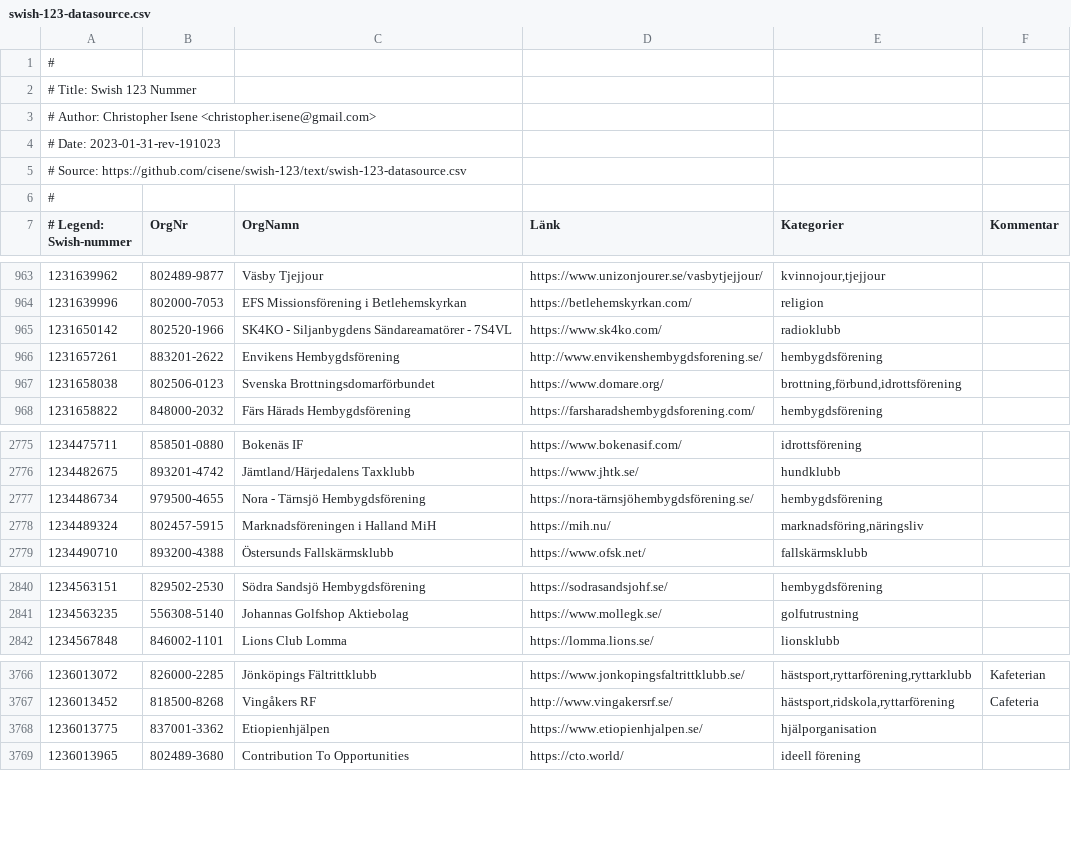
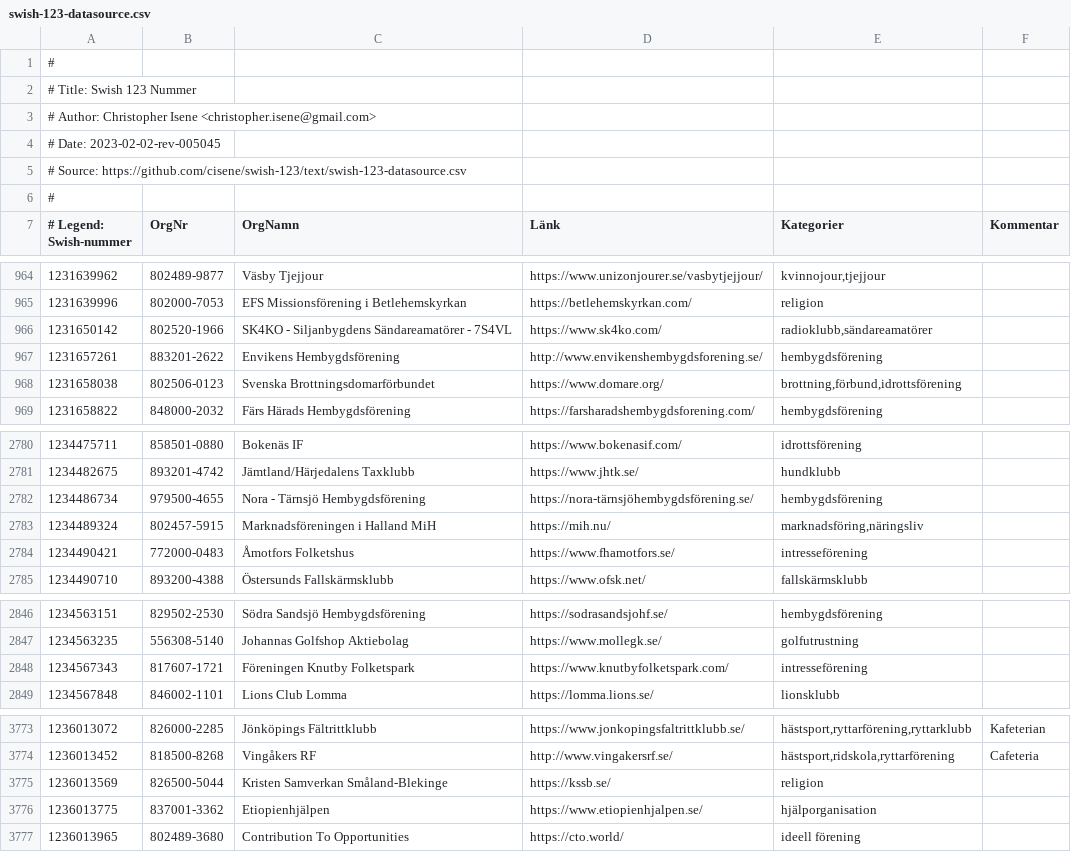
Before and after one commit to cisene/swish-123, a CSV file: text/swish-123-datasource.csv, drawn as a sheet; only a part is shown, gaps mark what is left out; the diff covers the shown part only.

```diff
--- a/text/swish-123-datasource.csv
+++ b/text/swish-123-datasource.csv
@@ -3,3 +3,3 @@
 # Author: Christopher Isene <christopher.isene@gmail.com>
-# Date: 2023-01-31-rev-191023
+# Date: 2023-02-02-rev-005045
 # Source: https://github.com/cisene/swish-123/text/swish-123-datasource.csv
@@ -964,3 +965,3 @@
 "1231639996","802000-7053","EFS Missionsförening i Betlehemskyrkan","https://betlehemskyrkan.com/","religion",""
-"1231650142","802520-1966","SK4KO - Siljanbygdens Sändareamatörer - 7S4VL","https://www.sk4ko.com/","radioklubb",""
+"1231650142","802520-1966","SK4KO - Siljanbygdens Sändareamatörer - 7S4VL","https://www.sk4ko.com/","radioklubb,sändareamatörer",""
 "1231657261","883201-2622","Envikens Hembygdsförening","http://www.envikenshembygdsforening.se/","hembygdsförening",""
@@ -2778,2 +2783,3 @@
 "1234489324","802457-5915","Marknadsföreningen i Halland MiH","https://mih.nu/","marknadsföring,näringsliv",""
+"1234490421","772000-0483","Åmotfors Folketshus","https://www.fhamotfors.se/","intresseförening",""
 "1234490710","893200-4388","Östersunds Fallskärmsklubb","https://www.ofsk.net/","fallskärmsklubb",""
@@ -2841,2 +2847,3 @@
 "1234563235","556308-5140","Johannas Golfshop Aktiebolag","https://www.mollegk.se/","golfutrustning",""
+"1234567343","817607-1721","Föreningen Knutby Folketspark","https://www.knutbyfolketspark.com/","intresseförening",""
 "1234567848","846002-1101","Lions Club Lomma","https://lomma.lions.se/","lionsklubb",""
@@ -3767,2 +3774,3 @@
 "1236013452","818500-8268","Vingåkers RF","http://www.vingakersrf.se/","hästsport,ridskola,ryttarförening","Cafeteria"
+"1236013569","826500-5044","Kristen Samverkan Småland-Blekinge","https://kssb.se/","religion",""
 "1236013775","837001-3362","Etiopienhjälpen","https://www.etiopienhjalpen.se/","hjälporganisation",""
```
Also changed, not shown: 5 added rows elsewhere in this file, text/swish-123-datasource.tsv, 4 other files.
